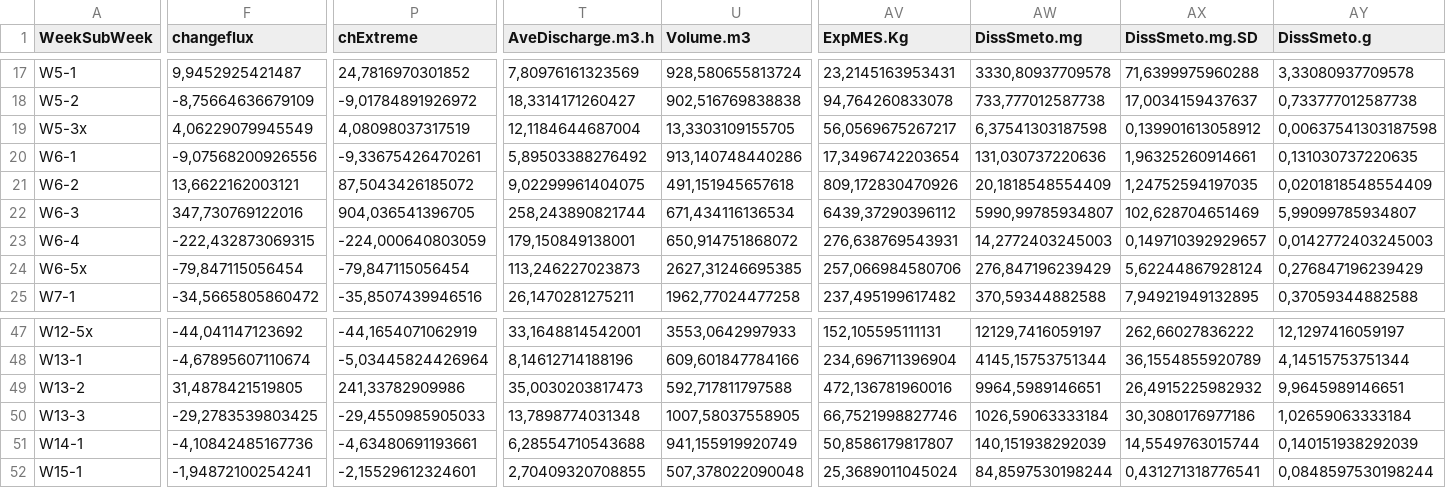
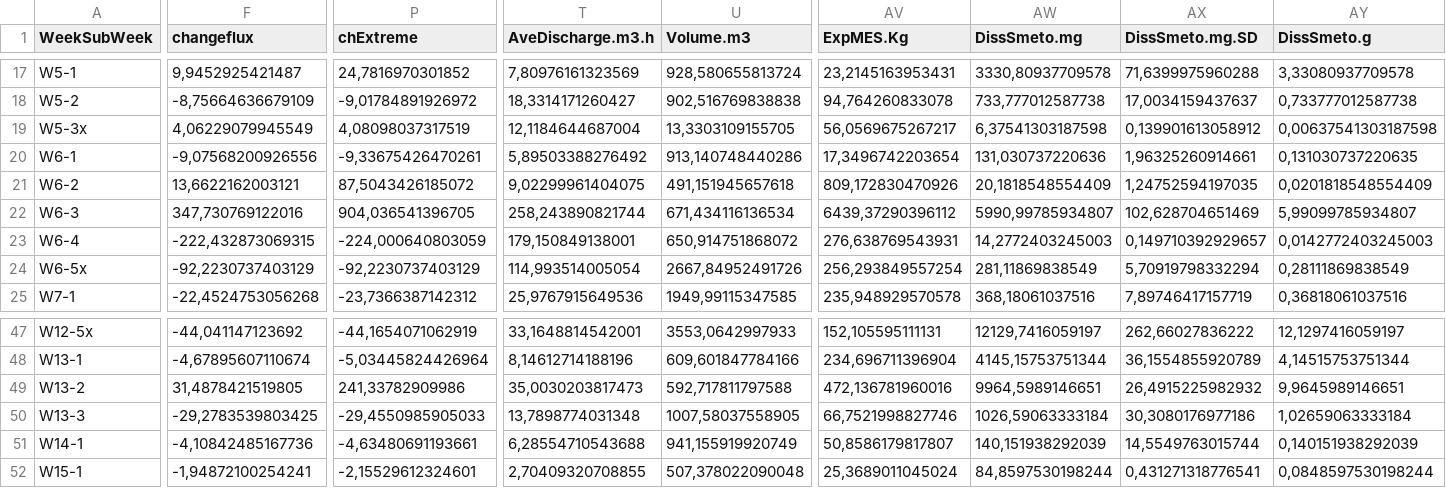
Before and after one commit to DayTimeChunks/HydrologicalMonitoring, a CSV file: Data/MonitoringScope_R.csv, drawn as a sheet; only a part is shown, gaps mark what is left out; the diff covers the shown part only; the diff names each change by its address in the sheet, - before the commit and + after, or states it on an @@ line.

```diff
--- a/Data/MonitoringScope_R.csv
+++ b/Data/MonitoringScope_R.csv
-F24 (changeflux): -79,847115056454
+F24 (changeflux): -92,2230737403129
-P24 (chExtreme): -79,847115056454
+P24 (chExtreme): -92,2230737403129
-T24 (AveDischarge.m3.h): 113,246227023873
+T24 (AveDischarge.m3.h): 114,993514005054
-U24 (Volume.m3): 2627,31246695385
+U24 (Volume.m3): 2667,84952491726
-AV24 (ExpMES.Kg): 257,066984580706
+AV24 (ExpMES.Kg): 256,293849557254
-AW24 (DissSmeto.mg): 276,847196239429
+AW24 (DissSmeto.mg): 281,11869838549
-AX24 (DissSmeto.mg.SD): 5,62244867928124
+AX24 (DissSmeto.mg.SD): 5,70919798332294
-AY24 (DissSmeto.g): 0,276847196239429
+AY24 (DissSmeto.g): 0,28111869838549
-F25 (changeflux): -34,5665805860472
+F25 (changeflux): -22,4524753056268
-P25 (chExtreme): -35,8507439946516
+P25 (chExtreme): -23,7366387142312
-T25 (AveDischarge.m3.h): 26,1470281275211
+T25 (AveDischarge.m3.h): 25,9767915649536
-U25 (Volume.m3): 1962,77024477258
+U25 (Volume.m3): 1949,99115347585
-AV25 (ExpMES.Kg): 237,495199617482
+AV25 (ExpMES.Kg): 235,948929570578
-AW25 (DissSmeto.mg): 370,59344882588
+AW25 (DissSmeto.mg): 368,18061037516
-AX25 (DissSmeto.mg.SD): 7,94921949132895
+AX25 (DissSmeto.mg.SD): 7,89746417157719
-AY25 (DissSmeto.g): 0,37059344882588
+AY25 (DissSmeto.g): 0,36818061037516
```
Also changed, not shown: 88 edited cells elsewhere in this file, Data/WaterDay_R.csv, Data/WeeklyHydroContam_R.csv, 9 other files.
